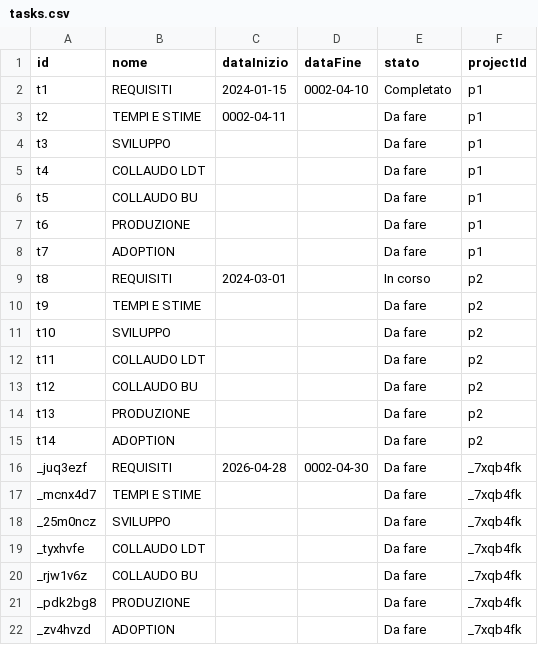
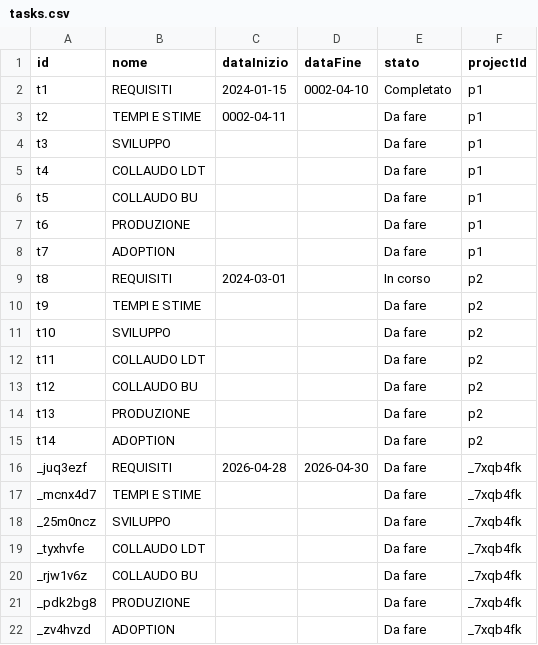
Before and after one commit to lodomenicobufi/luo-portfolio-access, a CSV file: data/tasks.csv, drawn as a sheet.

Commit message:
Update task REQUISITI

```diff
--- a/data/tasks.csv
+++ b/data/tasks.csv
@@ -15,3 +15,3 @@ t13,PRODUZIONE,,,Da fare,p2
 t14,ADOPTION,,,Da fare,p2
-_juq3ezf,REQUISITI,2026-04-28,0002-04-30,Da fare,_7xqb4fk
+_juq3ezf,REQUISITI,2026-04-28,2026-04-30,Da fare,_7xqb4fk
 _mcnx4d7,TEMPI E STIME,,,Da fare,_7xqb4fk
```
